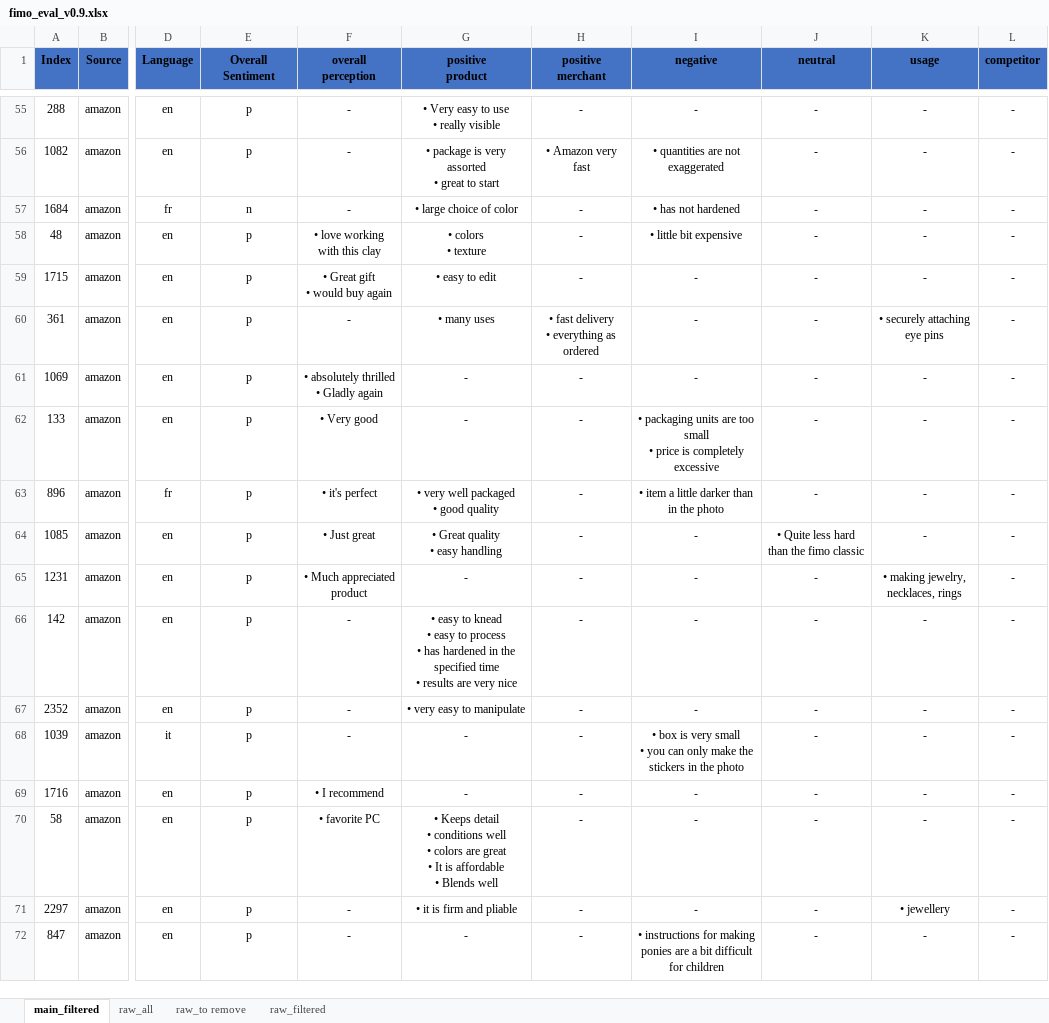
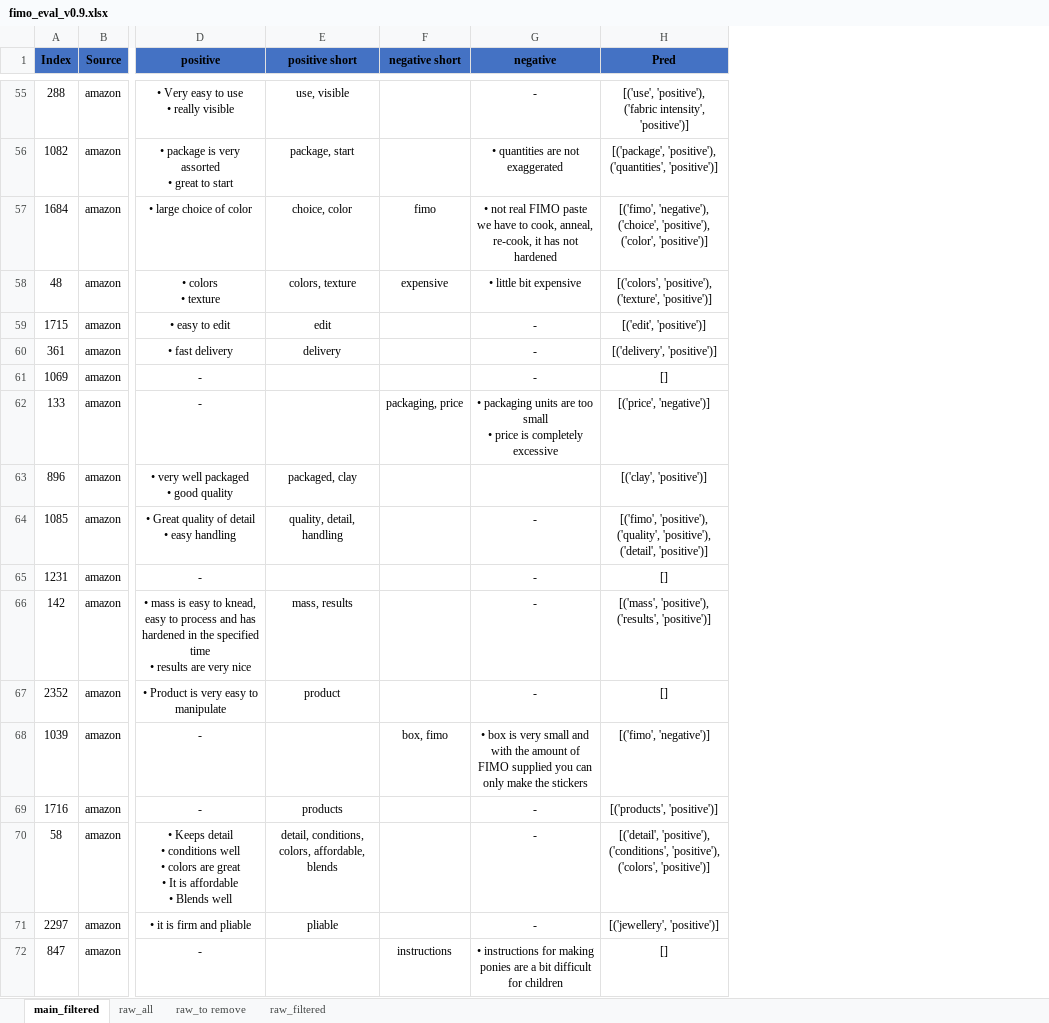
Before and after one commit to Entsafter/QAABSA, an Excel workbook: fimo_eval_v0.9.xlsx, sheet main_filtered, drawn as a sheet; only a part is shown, gaps mark what is left out; values as stored, in another font and other column widths than the file's, no borders; table styles not drawn; removed rows and columns are numbered as before the commit, all else as after; ↵ is a line break in a cell; the diff covers the shown part only; the diff names each change by its address in the sheet, - before the commit and + after, or states it on an @@ line.

Commit message:
Update fimo_eval_v0.9.xlsx

```diff
--- a/fimo_eval_v0.9.xlsx (sheet main_filtered)
+++ b/fimo_eval_v0.9.xlsx (sheet main_filtered)
-column D (Language), rows 55-72: en | en | fr | en | en | en | en | en | fr | en | en | en | en | it | en | en | en | en
-column E (Overall Sentiment), rows 55-72: p | p | n | p | p | p | p | p | p | p | p | p | p | p | p | p | p | p
-column F (overall perception), rows 55-72: - | - | - | • love working with this clay | • Great gift ↵ • would buy again | - | • absolutely thrilled ↵ • Gladly again | • Very good | • it's perfect | • Just great | • Much appreciated product | - | - | - | • I recommend | • favorite PC | - | -
-column H (positive merchant), rows 55-72: - | • Amazon very fast | - | - | - | • fast delivery ↵ • everything as ordered | - | - | - | - | - | - | - | - | - | - | - | -
+column E (positive short), rows 55-71: use, visible | package, start | choice, color | colors, texture | edit | delivery |  |  | packaged, clay | quality, detail, handling |  | mass, results | product |  | products | detail, conditions, colors, affordable, blends | pliable
+column F (negative short), rows 57-72: fimo | expensive |  |  |  | packaging, price |  |  |  |  |  | box, fimo |  |  |  | instructions
-column J (neutral), rows 55-72: - | - | - | - | - | - | - | - | - | • Quite less hard than the fimo classic | - | - | - | - | - | - | - | -
-column K (usage), rows 55-72: - | - | - | - | - | • securely attaching eye pins | - | - | - | - | • making jewelry, necklaces, rings | - | - | - | - | - | • jewellery | -
-column L (competitor), rows 55-72: all -
+column H (Pred), rows 55-72: [('use', 'positive'), ('fabric intensity', 'positive')] | [('package', 'positive'), ('quantities', 'positive')] | [('fimo', 'negative'), ('choice', 'positive'), ('color', 'positive')] | [('colors', 'positive'), ('texture', 'positive')] | [('edit', 'positive')] | [('delivery', 'positive')] | [] | [('price', 'negative')] | [('clay', 'positive')] | [('fimo', 'positive'), ('quality', 'positive'), ('detail', 'positive')] | [] | [('mass', 'positive'), ('results', 'positive')] | [] | [('fimo', 'negative')] | [('products', 'positive')] | [('detail', 'positive'), ('conditions', 'positive'), ('colors', 'positive')] | [('jewellery', 'positive')] | []
-D1: positive ↵ product
+D1: positive
-G57 (negative): • has not…
+G57 (negative): • not real FIMO paste we have to cook, anneal, re-cook, it has not…
-D60 (positive): • many uses
+D60 (positive): • fast delivery
-G63 (negative): • item a little darker than in the photo
+G63 (negative): (empty)
-D64 (positive): • Great quality ↵ • easy handling
+D64 (positive): • Great quality of detail ↵ • easy handling
-D66 (positive): • easy to knead ↵ • easy to process ↵ • has hardened…
+D66 (positive): • mass is easy to knead, easy to process and has hardened…
-D67 (positive): • very easy to manipulate
+D67 (positive): • Product is very easy to manipulate
-G68 (negative): …very small ↵ • you can only make the stickers in the photo
+G68 (negative): …very small and with the amount of FIMO supplied you can only make the stickers
```
Also changed, not shown: 89 edited cells elsewhere in this sheet.
